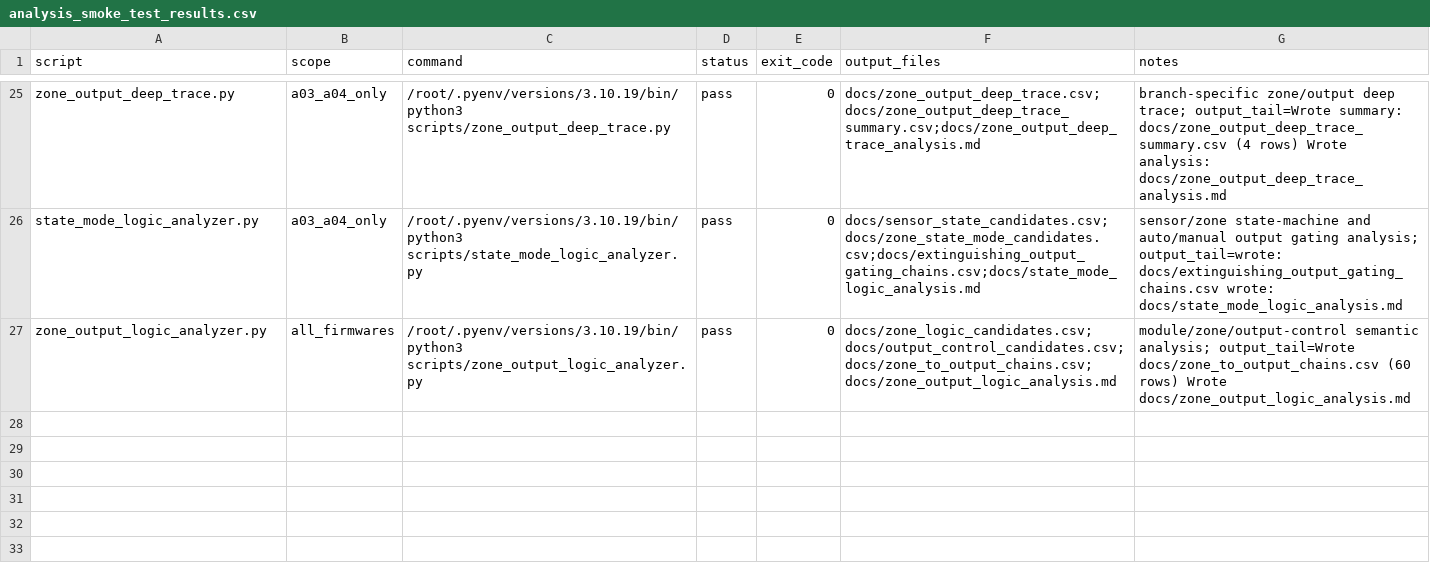
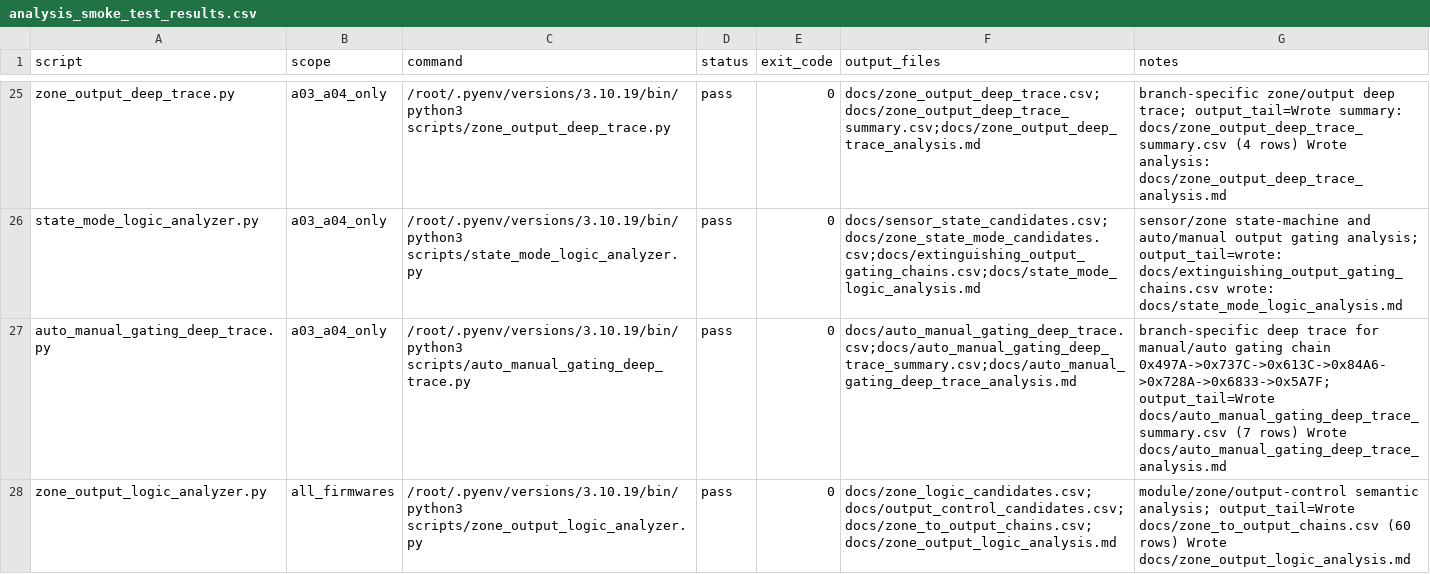
Before and after one commit to lixoisnip/Ppkp, a CSV file: docs/analysis_smoke_test_results.csv, drawn as a sheet; only a part is shown, gaps mark what is left out; the diff names each change by its address in the sheet, - before the commit and + after, or states it on an @@ line.

Commit message:
Add auto/manual gating deep trace artifacts and smoke coverage

```diff
--- a/docs/analysis_smoke_test_results.csv
+++ b/docs/analysis_smoke_test_results.csv
+row 27: auto_manual_gating_deep_trace.py | a03_a04_only | /root/.pyenv/versions/3.10.19/bin/python3 scripts/auto_manual_gating_deep_trace.py | pass | 0 | docs/auto_manual_gating_deep_trace.csv;docs/auto_manual_gating_deep_trace_summary.csv;docs/auto_manual_gating_deep_trace_analysis.md | branch-specific deep trace for manual/auto gating chain 0x497A->0x737C->0x613C->0x84A6->0x728A->0x6833->0x5A7F; output_tail=Wrote docs/auto_manual_gating_deep_trace_summary.csv (7 rows) Wrote docs/auto_manual_gating_deep_trace_analysis.md
```
Also changed, not shown: docs/script_scope_matrix.csv, 7 other files.
